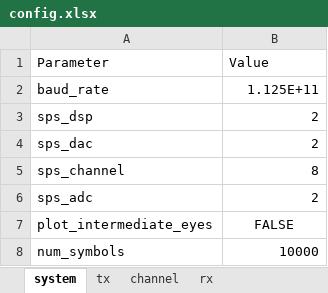
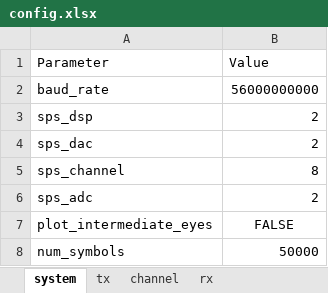
Before and after one commit to ZenHatesCoding/lpo-pam4-sim, an Excel workbook: config.xlsx, sheet system, drawn as a sheet; values as stored, in another font and other column widths than the file's, no borders; the diff names each change by its address in the sheet, - before the commit and + after, or states it on an @@ line.

```diff
--- a/config.xlsx (sheet system)
+++ b/config.xlsx (sheet system)
-B2 (Value): 1.125E+11
+B2 (Value): 56000000000
-B8 (Value): 10000
+B8 (Value): 50000
```
Also changed, not shown: sheet channel, sheet tx, sheet rx, 6 other files.
